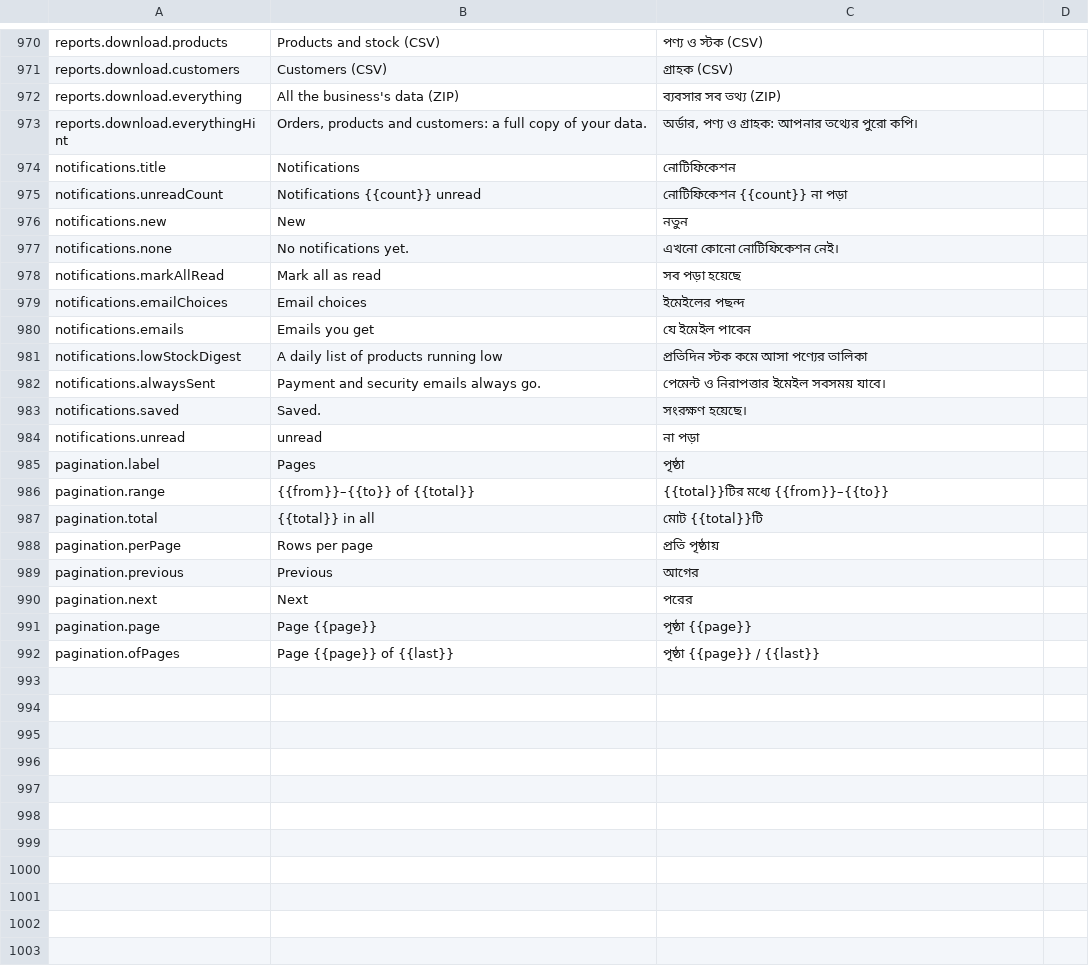
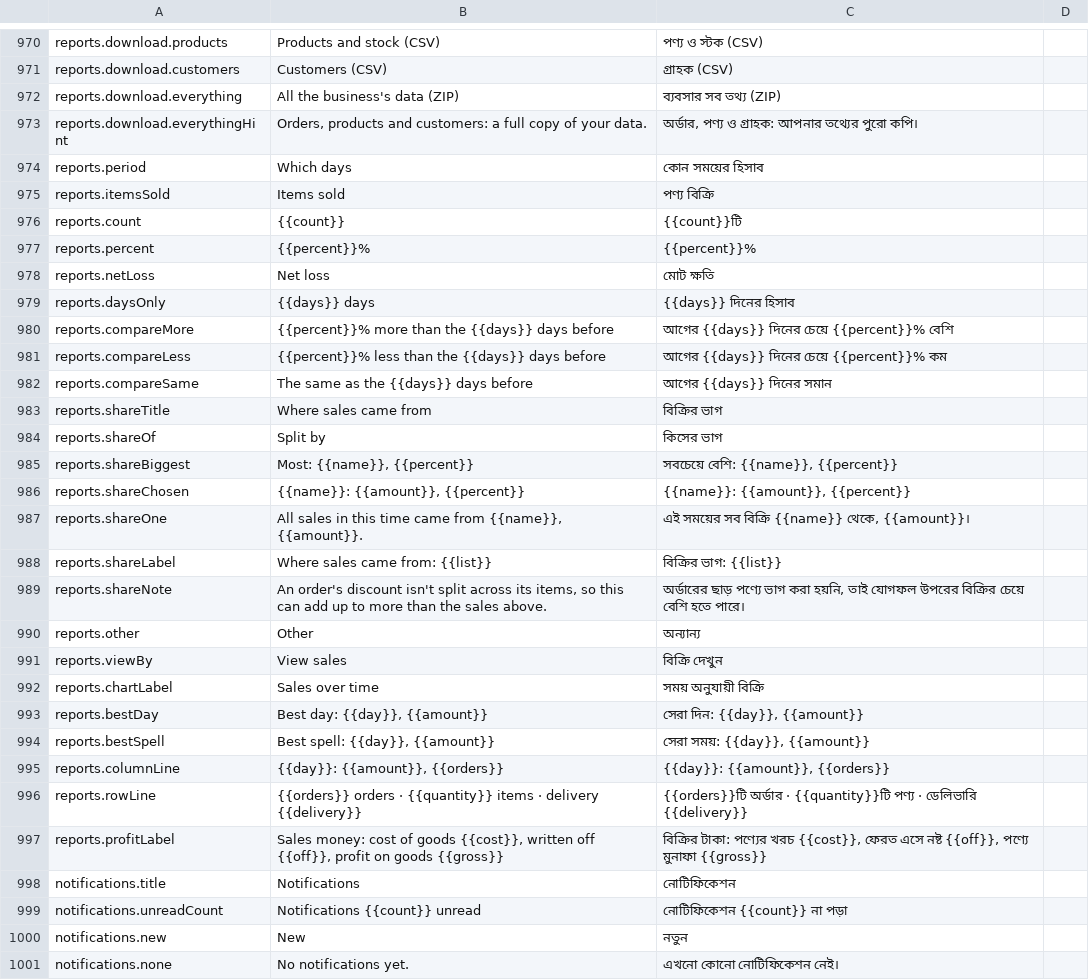
Before and after one commit to Al-Mahamud/online-seller-saas, a CSV file: docs/bangla-review.csv, drawn as a sheet; only a part is shown, gaps mark what is left out; the shorter side is filled out with more unchanged rows; the diff names each change by its address in the sheet, - before the commit and + after, or states it on an @@ line.

```diff
--- a/docs/bangla-review.csv
+++ b/docs/bangla-review.csv
+row 974: reports.period | Which days | কোন সময়ের হিসাব
+row 975: reports.itemsSold | Items sold | পণ্য বিক্রি
+row 976: reports.count | {{count}} | {{count}}টি
+row 977: reports.percent | {{percent}}% | {{percent}}%
+row 978: reports.netLoss | Net loss | মোট ক্ষতি
+row 979: reports.daysOnly | {{days}} days | {{days}} দিনের হিসাব
+row 980: reports.compareMore | {{percent}}% more than the {{days}} days before | আগের {{days}} দিনের চেয়ে {{percent}}% বেশি
+row 981: reports.compareLess | {{percent}}% less than the {{days}} days before | আগের {{days}} দিনের চেয়ে {{percent}}% কম
+row 982: reports.compareSame | The same as the {{days}} days before | আগের {{days}} দিনের সমান
+row 983: reports.shareTitle | Where sales came from | বিক্রির ভাগ
+row 984: reports.shareOf | Split by | কিসের ভাগ
+row 985: reports.shareBiggest | Most: {{name}}, {{percent}} | সবচেয়ে বেশি: {{name}}, {{percent}}
+row 986: reports.shareChosen | {{name}}: {{amount}}, {{percent}} | {{name}}: {{amount}}, {{percent}}
+row 987: reports.shareOne | All sales in this time came from {{name}}, {{amount}}. | এই সময়ের সব বিক্রি {{name}} থেকে, {{amount}}।
+row 988: reports.shareLabel | Where sales came from: {{list}} | বিক্রির ভাগ: {{list}}
+row 989: reports.shareNote | An order's discount isn't split across its items, so this can add up to more than the sales above. | অর্ডারের ছাড় পণ্যে ভাগ করা হয়নি, তাই যোগফল উপরের বিক্রির চেয়ে বেশি হতে পারে।
+row 990: reports.other | Other | অন্যান্য
+row 991: reports.viewBy | View sales | বিক্রি দেখুন
+row 992: reports.chartLabel | Sales over time | সময় অনুযায়ী বিক্রি
+row 993: reports.bestDay | Best day: {{day}}, {{amount}} | সেরা দিন: {{day}}, {{amount}}
+row 994: reports.bestSpell | Best spell: {{day}}, {{amount}} | সেরা সময়: {{day}}, {{amount}}
+row 995: reports.columnLine | {{day}}: {{amount}}, {{orders}} | {{day}}: {{amount}}, {{orders}}
+row 996: reports.rowLine | {{orders}} orders · {{quantity}} items · delivery {{delivery}} | {{orders}}টি অর্ডার · {{quantity}}টি পণ্য · ডেলিভারি {{delivery}}
+row 997: reports.profitLabel | Sales money: cost of goods {{cost}}, written off {{off}}, profit on goods {{gross}} | বিক্রির টাকা: পণ্যের খরচ {{cost}}, ফেরত এসে নষ্ট {{off}}, পণ্যে মুনাফা {{gross}}
```
Also changed, not shown: 13 other files.
